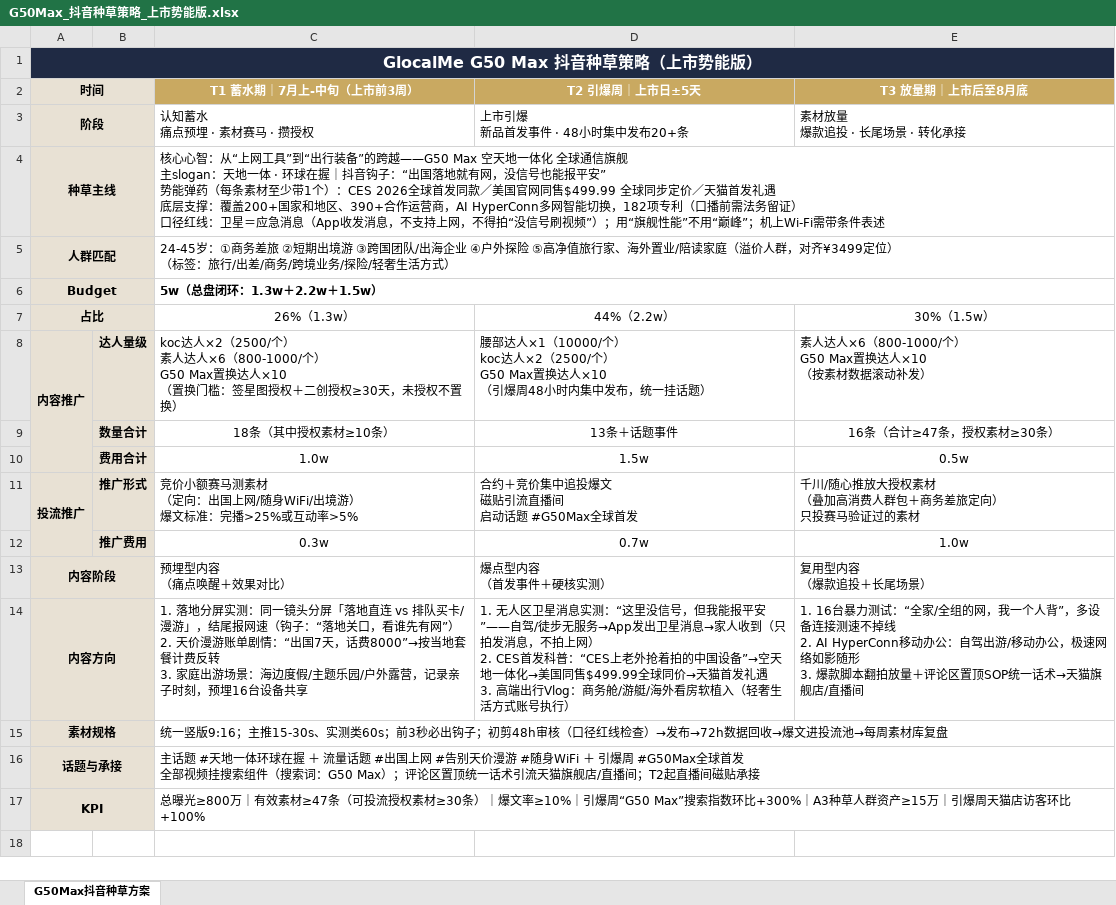
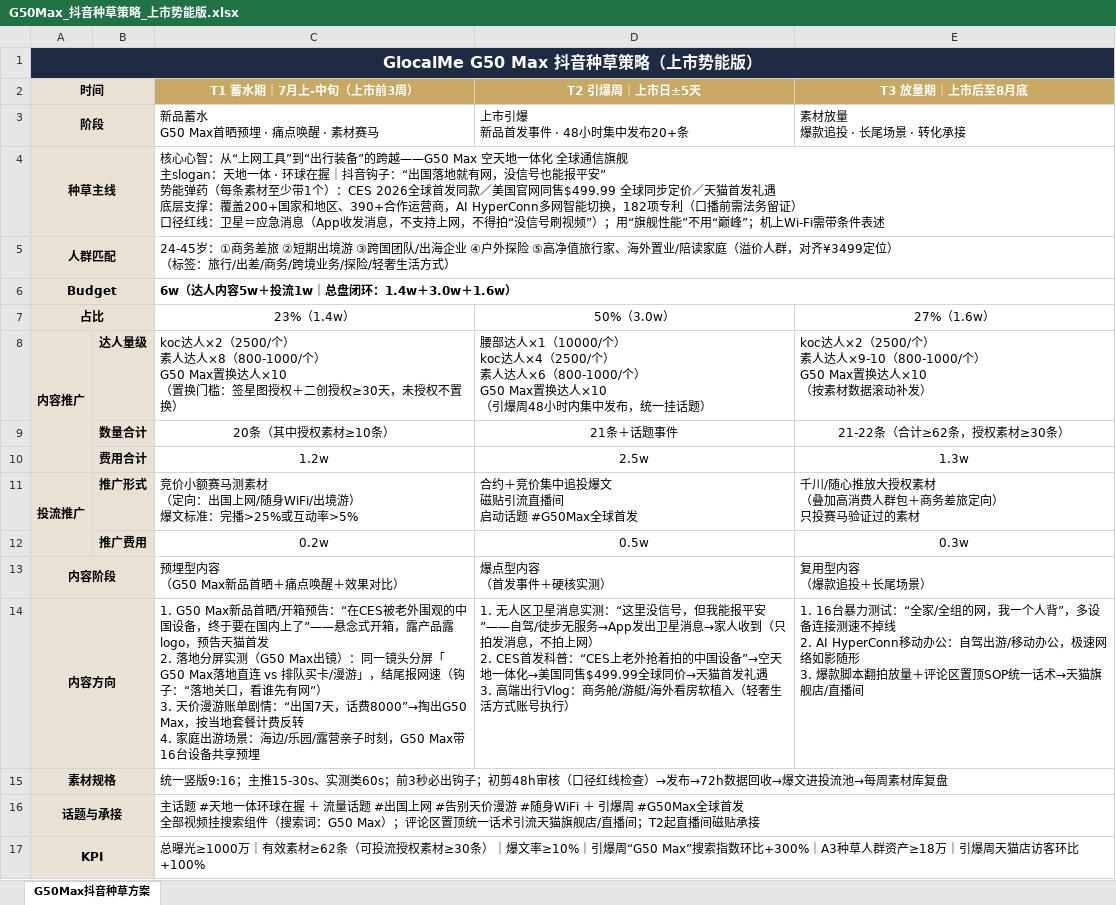
Before and after one commit to yifeichen1981-code/silver-parakeet, an Excel workbook: output/G50Max_抖音种草策略_上市势能版.xlsx, sheet G50Max抖音种草方案, drawn as a sheet; values as stored, in another font and other column widths than the file's, no borders; removed rows and columns are numbered as before the commit, all else as after; ↵ is a line break in a cell; the diff names each change by its address in the sheet, - before the commit and + after, or states it on an @@ line.

```diff
--- a/output/G50Max_抖音种草策略_上市势能版.xlsx (sheet G50Max抖音种草方案)
+++ b/output/G50Max_抖音种草策略_上市势能版.xlsx (sheet G50Max抖音种草方案)
-C3 (T1 蓄水期｜7月上-中旬（上市前3周）): 认知蓄水 ↵ 痛点预埋 · 素材赛马 · 攒授权
+C3 (T1 蓄水期｜7月上-中旬（上市前3周）): 新品蓄水 ↵ G50 Max首晒预埋 · 痛点唤醒 · 素材赛马
-C6 (T1 蓄水期｜7月上-中旬（上市前3周）): 5w（总盘闭环：1.3w＋2.2w＋1.5w）
+C6 (T1 蓄水期｜7月上-中旬（上市前3周）): 6w（达人内容5w＋投流1w｜总盘闭环：1.4w＋3.0w＋1.6w）
-C7 (T1 蓄水期｜7月上-中旬（上市前3周）): 26%（1.3w）
+C7 (T1 蓄水期｜7月上-中旬（上市前3周）): 23%（1.4w）
-D7 (T2 引爆周｜上市日±5天): 44%（2.2w）
+D7 (T2 引爆周｜上市日±5天): 50%（3.0w）
-E7 (T3 放量期｜上市后至8月底): 30%（1.5w）
+E7 (T3 放量期｜上市后至8月底): 27%（1.6w）
-C8 (T1 蓄水期｜7月上-中旬（上市前3周）): …素人达人×6（800-1000/个）…
+C8 (T1 蓄水期｜7月上-中旬（上市前3周）): …素人达人×8（800-1000/个）…
-D8 (T2 引爆周｜上市日±5天): …koc达人×2（2500/个） ↵ G50…
+D8 (T2 引爆周｜上市日±5天): …koc达人×4（2500/个） ↵ 素人达人×6（800-1000/个） ↵ G50…
-E8 (T3 放量期｜上市后至8月底): 素人达人×6（800-1000/个）…
+E8 (T3 放量期｜上市后至8月底): koc达人×2（2500/个） ↵ 素人达人×9-10（800-1000/个）…
-C9 (T1 蓄水期｜7月上-中旬（上市前3周）): 18条（其中授权素材≥10条）
+C9 (T1 蓄水期｜7月上-中旬（上市前3周）): 20条（其中授权素材≥10条）
-D9 (T2 引爆周｜上市日±5天): 13条＋话题事件
+D9 (T2 引爆周｜上市日±5天): 21条＋话题事件
-E9 (T3 放量期｜上市后至8月底): 16条（合计≥47条，授权素材≥30条）
+E9 (T3 放量期｜上市后至8月底): 21-22条（合计≥62条，授权素材≥30条）
-row 10:  | 费用合计 | 1.0w | 1.5w | 0.5w
+row 10:  | 费用合计 | 1.2w | 2.5w | 1.3w
-C12 (T1 蓄水期｜7月上-中旬（上市前3周）): 0.3w
+C12 (T1 蓄水期｜7月上-中旬（上市前3周）): 0.2w
-D12 (T2 引爆周｜上市日±5天): 0.7w
+D12 (T2 引爆周｜上市日±5天): 0.5w
-E12 (T3 放量期｜上市后至8月底): 1.0w
+E12 (T3 放量期｜上市后至8月底): 0.3w
-C13 (T1 蓄水期｜7月上-中旬（上市前3周）): 预埋型内容 ↵ （痛点唤醒＋效果对比）
+C13 (T1 蓄水期｜7月上-中旬（上市前3周）): 预埋型内容 ↵ （G50 Max新品首晒＋痛点唤醒＋效果对比）
-C14 (T1 蓄水期｜7月上-中旬（上市前3周）): 1. 落地分屏实测：同一镜头分屏「落地直连 vs 排队买卡/漫游」，结尾报网速（钩子：“落地关口，看谁先有网”） ↵ 2. 天价漫游账单剧情：“出国7天，话费8000”→按当地套餐计费反转 ↵ 3. 家庭出游场景：海边度假/主题乐园/户外露营，记录亲子时刻，预埋16台设备共享
+C14 (T1 蓄水期｜7月上-中旬（上市前3周）): 1. G50 Max新品首晒/开箱预告：“在CES被老外围观的中国设备，终于要在国内上了”——悬念式开箱，露产品露logo，预告天猫首发 ↵ 2. 落地分屏实测（G50 Max出镜）：同一镜头分屏「G50 Max落地直连 vs 排队买卡/漫游」，结尾报网速（钩子：“落地关口，看谁先有网”） ↵ 3. 天价漫游账单剧情：“出国7天，话费8000”→掏出G50 Max，按当地套餐计费反转 ↵ 4. 家庭出游场景：海边/乐园/露营亲子时刻，G50 Max带16台设备共享预埋
-C17 (T1 蓄水期｜7月上-中旬（上市前3周）): 总曝光≥800万｜有效素材≥47条（可投流授权素材≥30条）｜爆文率≥10%｜引爆周“G50 Max”搜索指数环比+300%｜A3种草人群资产≥15万｜引爆…
+C17 (T1 蓄水期｜7月上-中旬（上市前3周）): 总曝光≥1000万｜有效素材≥62条（可投流授权素材≥30条）｜爆文率≥10%｜引爆周“G50 Max”搜索指数环比+300%｜A3种草人群资产≥18万｜引爆…
```
